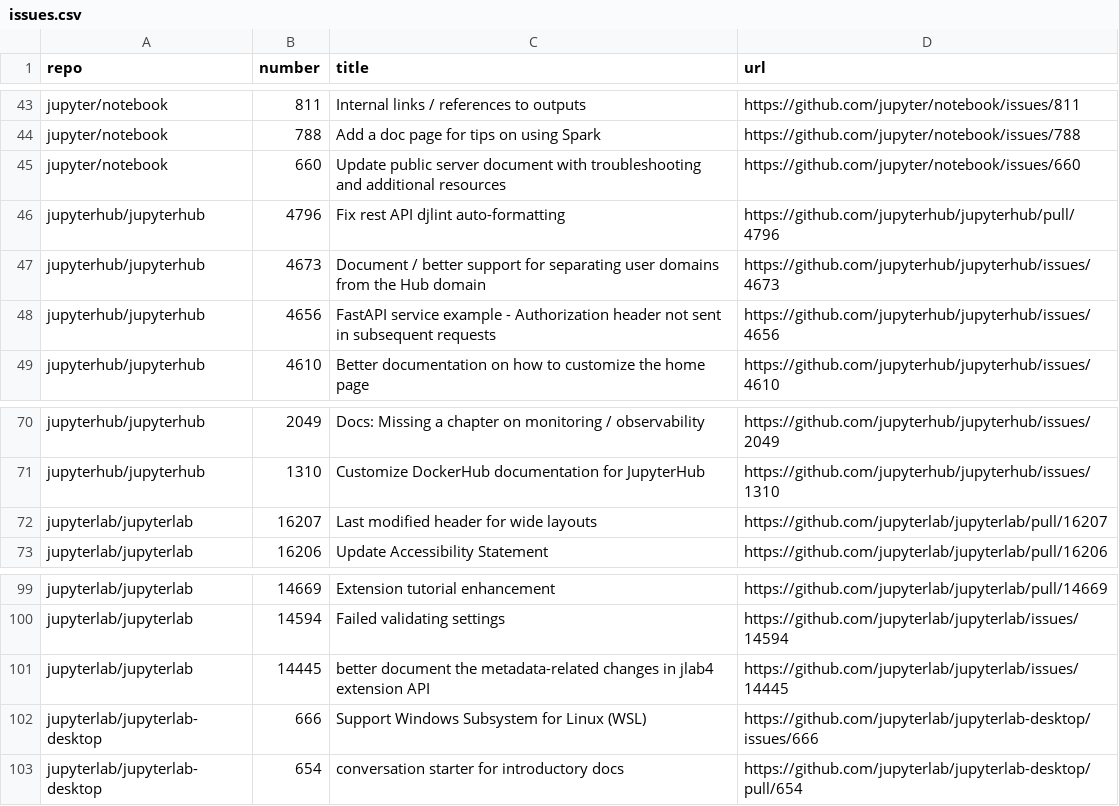
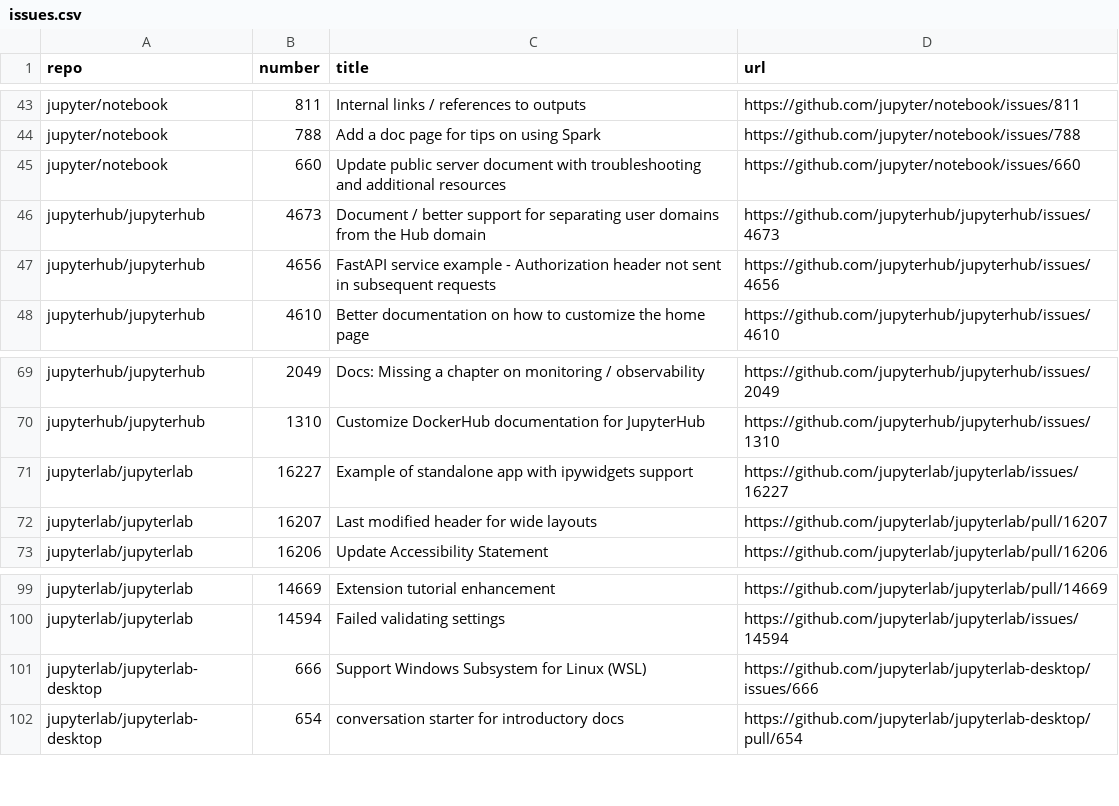
Before and after one commit to chbrandt/jupyter-docs-test, a CSV file: issues.csv, drawn as a sheet; only a part is shown, gaps mark what is left out; removed rows and columns are numbered as before the commit, all else as after; the diff names each change by its address in the sheet, - before the commit and + after, or states it on an @@ line.

```diff
--- a/issues.csv
+++ b/issues.csv
-row 46: jupyterhub/jupyterhub | 4796 | Fix rest API djlint auto-formatting | https://github.com/jupyterhub/jupyterhub/pull/4796
+row 71: jupyterlab/jupyterlab | 16227 | Example of standalone app with ipywidgets support | https://github.com/jupyterlab/jupyterlab/issues/16227
-row 101: jupyterlab/jupyterlab | 14445 | better document the metadata-related changes in jlab4 extension API | https://github.com/jupyterlab/jupyterlab/issues/14445
```
Also changed, not shown: 1 other file.
